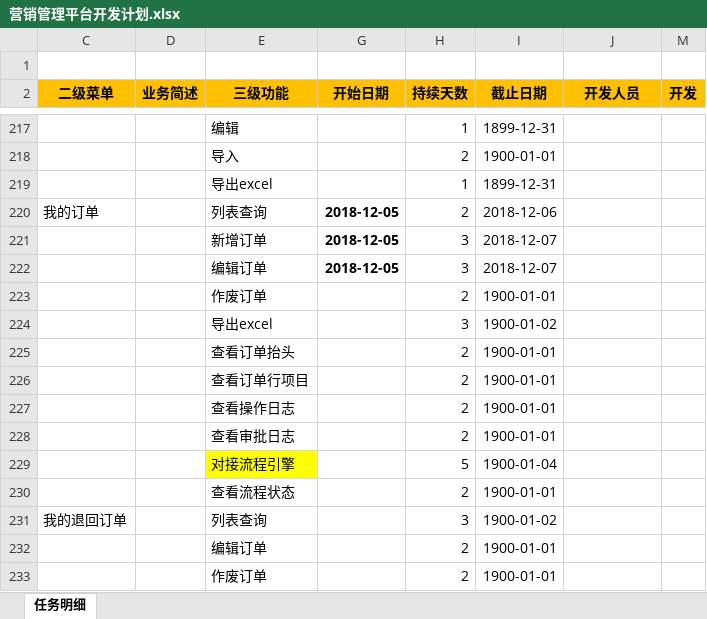
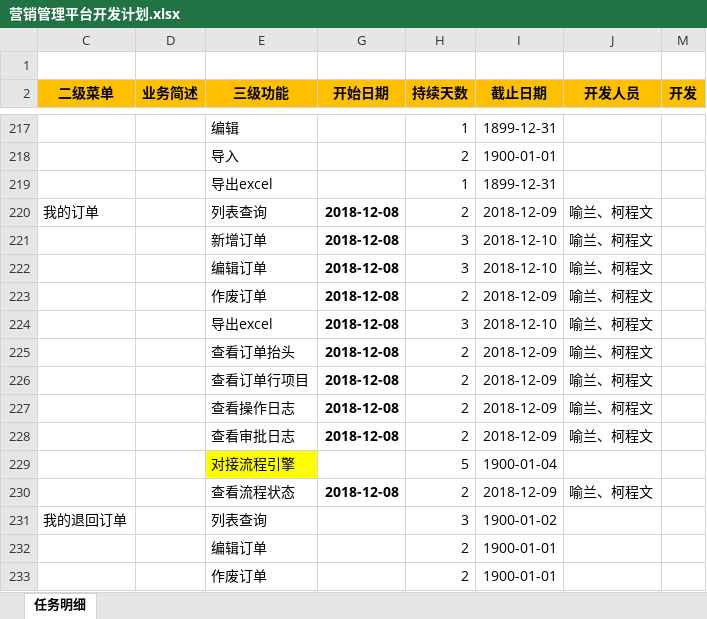
Before and after one commit to yangxq5858/zthx_ocss, an Excel workbook: 2.开发管理/营销管理平台开发计划.xlsx, sheet 任务明细, drawn as a sheet; only a part is shown, gaps mark what is left out; values as stored, in another font and other column widths than the file's, no borders; removed rows and columns are numbered as before the commit, all else as after; the diff names each change by its address in the sheet, - before the commit and + after, or states it on an @@ line.

```diff
--- a/2.开发管理/营销管理平台开发计划.xlsx (sheet 任务明细)
+++ b/2.开发管理/营销管理平台开发计划.xlsx (sheet 任务明细)
-G220:G222 (开始日期): 2018-12-05
+G220:G222 (开始日期): 2018-12-08
-I220 (截止日期): 2018-12-06
+I220 (截止日期): 2018-12-09
-J220:J222 (开发人员): (empty)
+J220:J222 (开发人员): 喻兰、柯程文
-I221:I222 (截止日期): 2018-12-07
+I221:I222 (截止日期): 2018-12-10
-row 223:  |  | 作废订单 |  | 2 | 1900-01-01
-row 224:  |  | 导出excel |  | 3 | 1900-01-02
-row 225:  |  | 查看订单抬头 |  | 2 | 1900-01-01
-row 226:  |  | 查看订单行项目 |  | 2 | 1900-01-01
-row 227:  |  | 查看操作日志 |  | 2 | 1900-01-01
-row 228:  |  | 查看审批日志 |  | 2 | 1900-01-01
+row 223:  |  | 作废订单 | 2018-12-08 | 2 | 2018-12-09 | 喻兰、柯程文
+row 224:  |  | 导出excel | 2018-12-08 | 3 | 2018-12-10 | 喻兰、柯程文
+row 225:  |  | 查看订单抬头 | 2018-12-08 | 2 | 2018-12-09 | 喻兰、柯程文
+row 226:  |  | 查看订单行项目 | 2018-12-08 | 2 | 2018-12-09 | 喻兰、柯程文
+row 227:  |  | 查看操作日志 | 2018-12-08 | 2 | 2018-12-09 | 喻兰、柯程文
+row 228:  |  | 查看审批日志 | 2018-12-08 | 2 | 2018-12-09 | 喻兰、柯程文
-row 230:  |  | 查看流程状态 |  | 2 | 1900-01-01
+row 230:  |  | 查看流程状态 | 2018-12-08 | 2 | 2018-12-09 | 喻兰、柯程文
```
Also changed, not shown: 7 other files.
